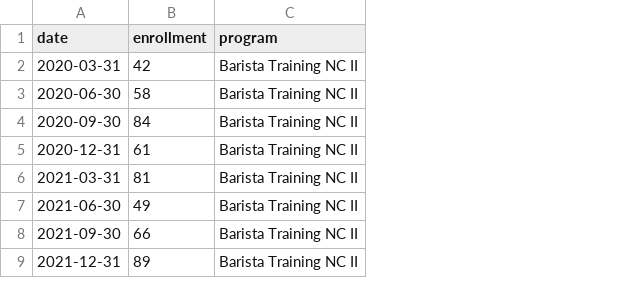
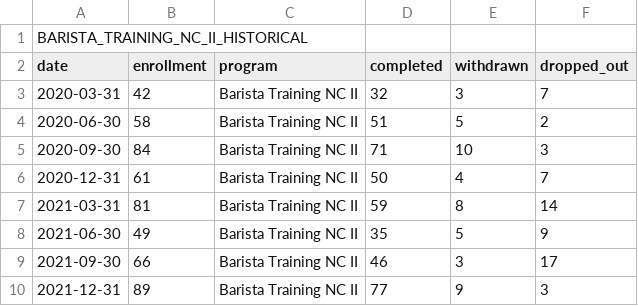
Before and after one commit to aizypena/TrackEd, a CSV file: tracked-backend/public/enrollment-data/BARISTA_TRAINING_NC_II_HISTORICAL.csv, drawn as a sheet; only a part is shown; addresses are those after the commit; the diff names each change by its address in the sheet, - before the commit and + after, or states it on an @@ line.

```diff
--- a/tracked-backend/public/enrollment-data/BARISTA_TRAINING_NC_II_HISTORICAL.csv
+++ b/tracked-backend/public/enrollment-data/BARISTA_TRAINING_NC_II_HISTORICAL.csv
+column D (completed), rows 3-10: 32 | 51 | 71 | 50 | 59 | 35 | 46 | 77
+column E (withdrawn), rows 3-10: 3 | 5 | 10 | 4 | 8 | 5 | 3 | 9
+column F (dropped_out), rows 3-10: 7 | 2 | 3 | 7 | 14 | 9 | 17 | 3
+row 1: BARISTA_TRAINING_NC_II_HISTORICAL
```
Also changed, not shown: tracked-backend/public/enrollment-data/BREAD_AND_PASTRY_PRODUCTION_NC_II_HISTORICAL.csv, tracked-backend/public/enrollment-data/CHEFS_CATERING_SERVICES_NC_II_HISTORICAL.csv, 9 other files.
